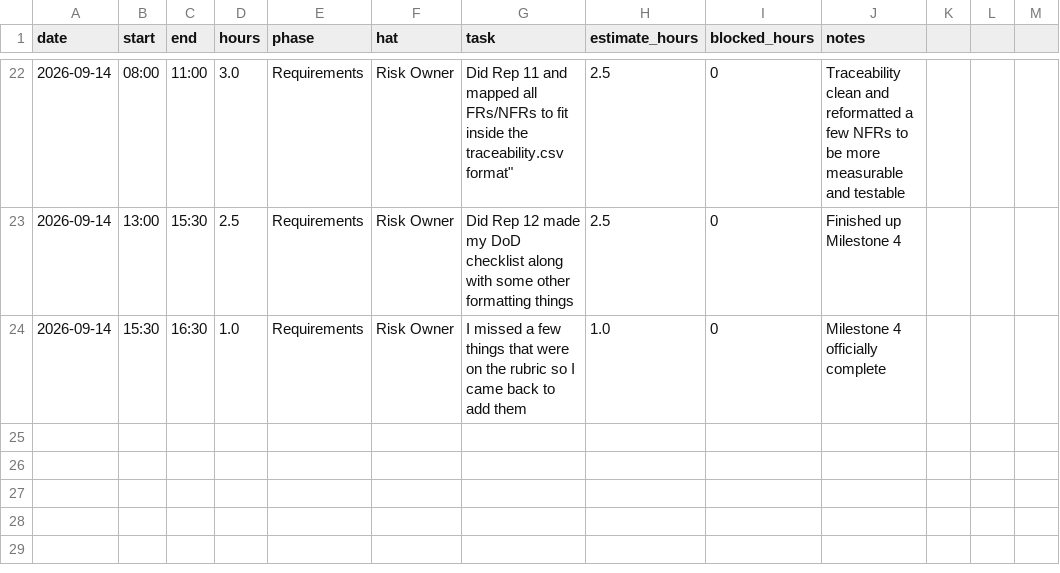
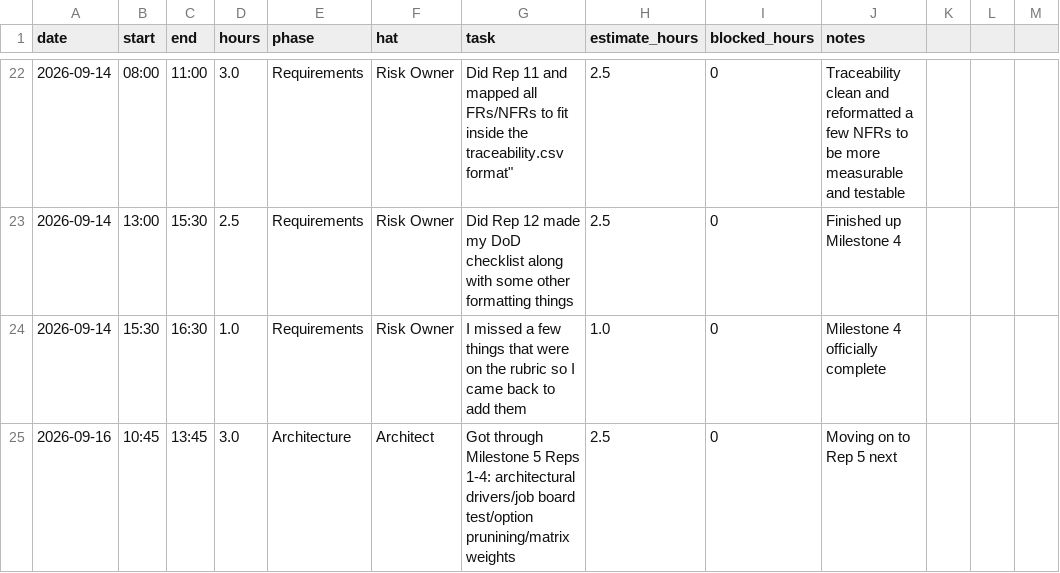
Before and after one commit to calebfuller1705/capstone, a CSV file: docs/hours-log.csv, drawn as a sheet; only a part is shown, gaps mark what is left out; the diff names each change by its address in the sheet, - before the commit and + after, or states it on an @@ line.

```diff
--- a/docs/hours-log.csv
+++ b/docs/hours-log.csv
+row 25: 2026-09-16 | 10:45 | 13:45 | 3.0 | Architecture | Architect | Got through Milestone 5 Reps 1-4: architectural drivers/job board test/option prunining/matrix weights | 2.5 | 0 | Moving on to Rep 5 next
```
Also changed, not shown: docs/tech-evaluation.csv, 3 other files.
